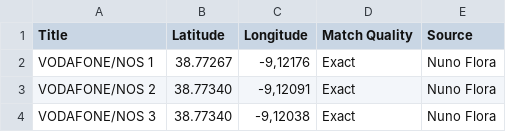
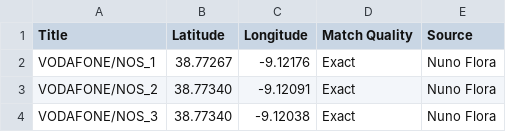
Before and after one commit to FloraNuno/PDO_Portugal, a CSV file: data.csv, drawn as a sheet.

Commit message:
Update data.csv

```diff
--- a/data.csv
+++ b/data.csv
@@ -1,4 +1,4 @@
 Title;Latitude;Longitude;Match Quality;Source
-VODAFONE/NOS 1;38.77267;-9,12176;Exact;Nuno Flora
-VODAFONE/NOS 2;38.77340;-9,12091;Exact;Nuno Flora
-VODAFONE/NOS 3;38.77340;-9,12038;Exact;Nuno Flora
+VODAFONE/NOS_1;38.77267;-9.12176;Exact;Nuno Flora
+VODAFONE/NOS_2;38.77340;-9.12091;Exact;Nuno Flora
+VODAFONE/NOS_3;38.77340;-9.12038;Exact;Nuno Flora
```
